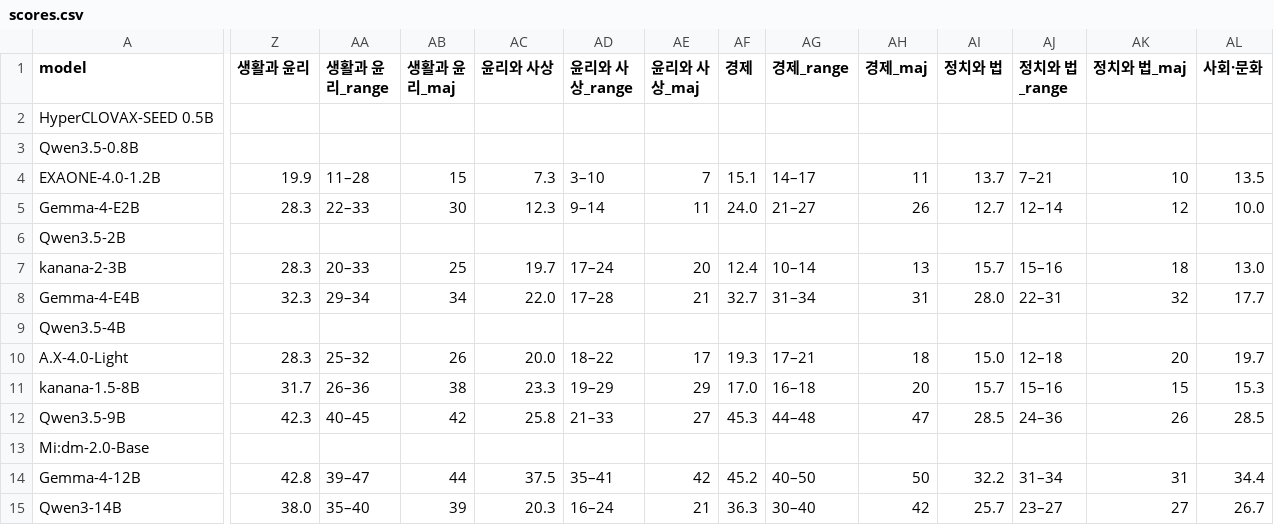
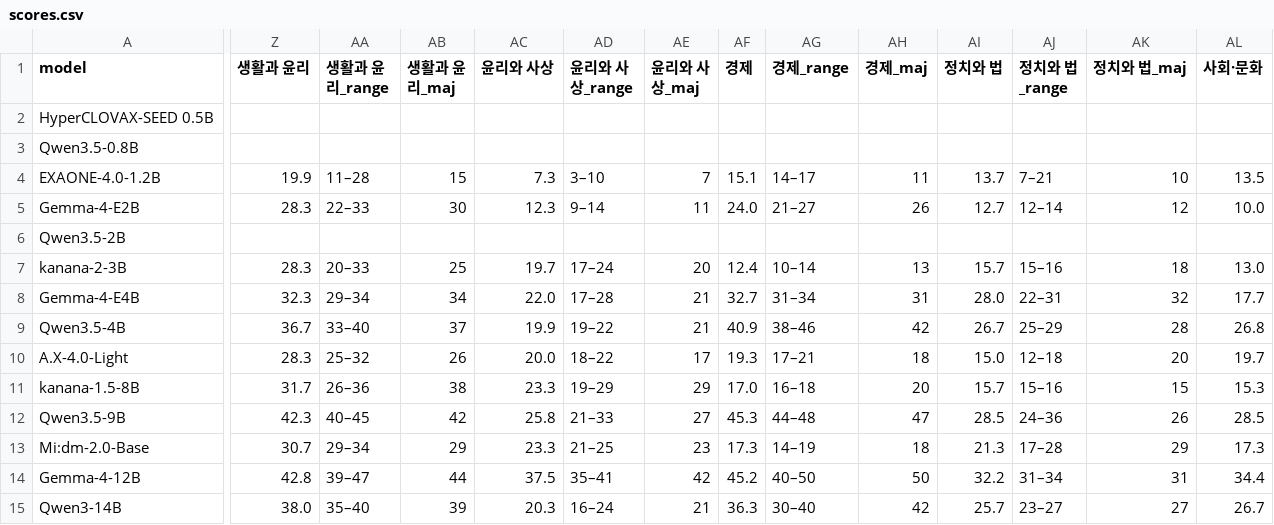
Before and after one commit to geumjin99/suneung2027-llm-bench, a CSV file: results/scores.csv, drawn as a sheet; only a part is shown, gaps mark what is left out; the diff covers the shown part only; the diff names each change by its address in the sheet, - before the commit and + after, or states it on an @@ line.

Commit message:
Update results (64 runs)

```diff
--- a/results/scores.csv
+++ b/results/scores.csv
-Z9 (생활과 윤리): (empty)
+Z9 (생활과 윤리): 36.7
-AA9 (생활과 윤리_range): (empty)
+AA9 (생활과 윤리_range): 33–40
-AB9 (생활과 윤리_maj): (empty)
+AB9 (생활과 윤리_maj): 37
-AC9 (윤리와 사상): (empty)
+AC9 (윤리와 사상): 19.9
-AD9 (윤리와 사상_range): (empty)
+AD9 (윤리와 사상_range): 19–22
-AE9 (윤리와 사상_maj): (empty)
+AE9 (윤리와 사상_maj): 21
-AF9 (경제): (empty)
+AF9 (경제): 40.9
-AG9 (경제_range): (empty)
+AG9 (경제_range): 38–46
-AH9 (경제_maj): (empty)
+AH9 (경제_maj): 42
-AI9 (정치와 법): (empty)
+AI9 (정치와 법): 26.7
-AJ9 (정치와 법_range): (empty)
+AJ9 (정치와 법_range): 25–29
-AK9 (정치와 법_maj): (empty)
+AK9 (정치와 법_maj): 28
-AL9 (사회·문화): (empty)
+AL9 (사회·문화): 26.8
-Z13 (생활과 윤리): (empty)
+Z13 (생활과 윤리): 30.7
-AA13 (생활과 윤리_range): (empty)
+AA13 (생활과 윤리_range): 29–34
-AB13 (생활과 윤리_maj): (empty)
+AB13 (생활과 윤리_maj): 29
-AC13 (윤리와 사상): (empty)
+AC13 (윤리와 사상): 23.3
-AD13 (윤리와 사상_range): (empty)
+AD13 (윤리와 사상_range): 21–25
-AE13 (윤리와 사상_maj): (empty)
+AE13 (윤리와 사상_maj): 23
-AF13 (경제): (empty)
+AF13 (경제): 17.3
-AG13 (경제_range): (empty)
+AG13 (경제_range): 14–19
-AH13 (경제_maj): (empty)
+AH13 (경제_maj): 18
-AI13 (정치와 법): (empty)
+AI13 (정치와 법): 21.3
-AJ13 (정치와 법_range): (empty)
+AJ13 (정치와 법_range): 17–28
-AK13 (정치와 법_maj): (empty)
+AK13 (정치와 법_maj): 29
-AL13 (사회·문화): (empty)
+AL13 (사회·문화): 17.3
```
Also changed, not shown: 49 edited cells elsewhere in this file, 20 other files.
